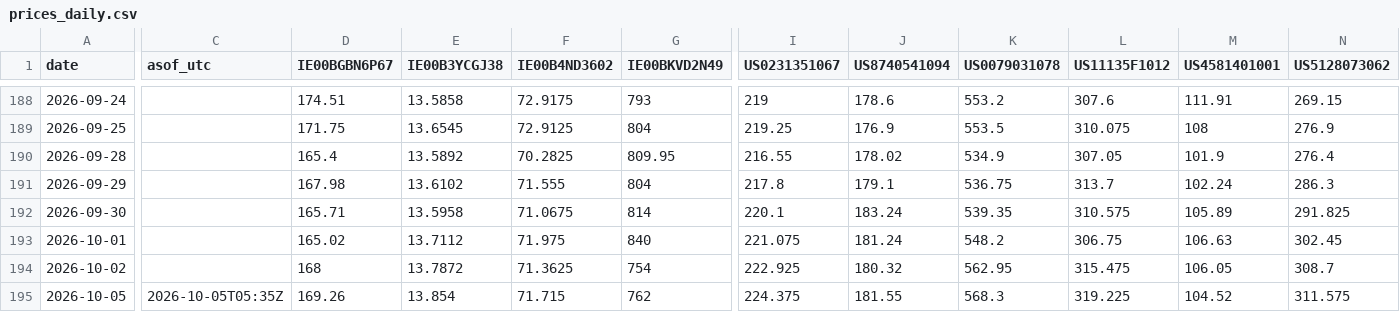
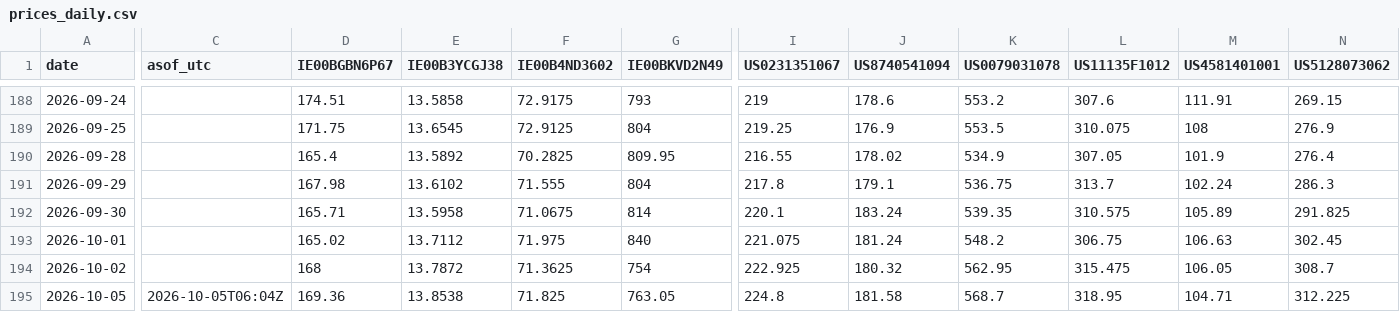
Before and after one commit to sn31122/simon, a CSV file: data/prices_daily.csv, drawn as a sheet; only a part is shown, gaps mark what is left out; the diff covers the shown part only; the diff names each change by its address in the sheet, - before the commit and + after, or states it on an @@ line.

```diff
--- a/data/prices_daily.csv
+++ b/data/prices_daily.csv
-C195 (asof_utc): 2026-10-05T05:35Z
+C195 (asof_utc): 2026-10-05T06:04Z
-D195 (IE00BGBN6P67): 169.26
+D195 (IE00BGBN6P67): 169.36
-E195 (IE00B3YCGJ38): 13.854
+E195 (IE00B3YCGJ38): 13.8538
-F195 (IE00B4ND3602): 71.715
+F195 (IE00B4ND3602): 71.825
-G195 (IE00BKVD2N49): 762
+G195 (IE00BKVD2N49): 763.05
-I195 (US0231351067): 224.375
+I195 (US0231351067): 224.8
-J195 (US8740541094): 181.55
+J195 (US8740541094): 181.58
-K195 (US0079031078): 568.3
+K195 (US0079031078): 568.7
-L195 (US11135F1012): 319.225
+L195 (US11135F1012): 318.95
-M195 (US4581401001): 104.52
+M195 (US4581401001): 104.71
-N195 (US5128073062): 311.575
+N195 (US5128073062): 312.225
```
Also changed, not shown: 92 edited cells elsewhere in this file, data/depot_ref.csv, 3 other files.
